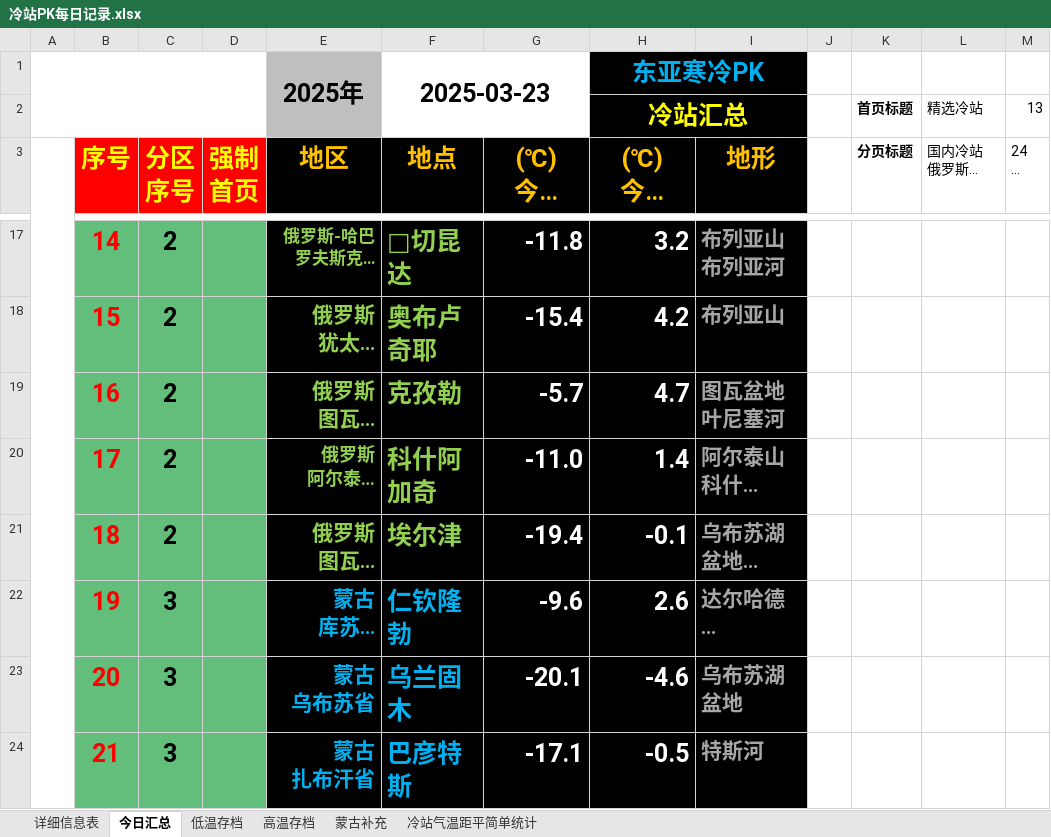
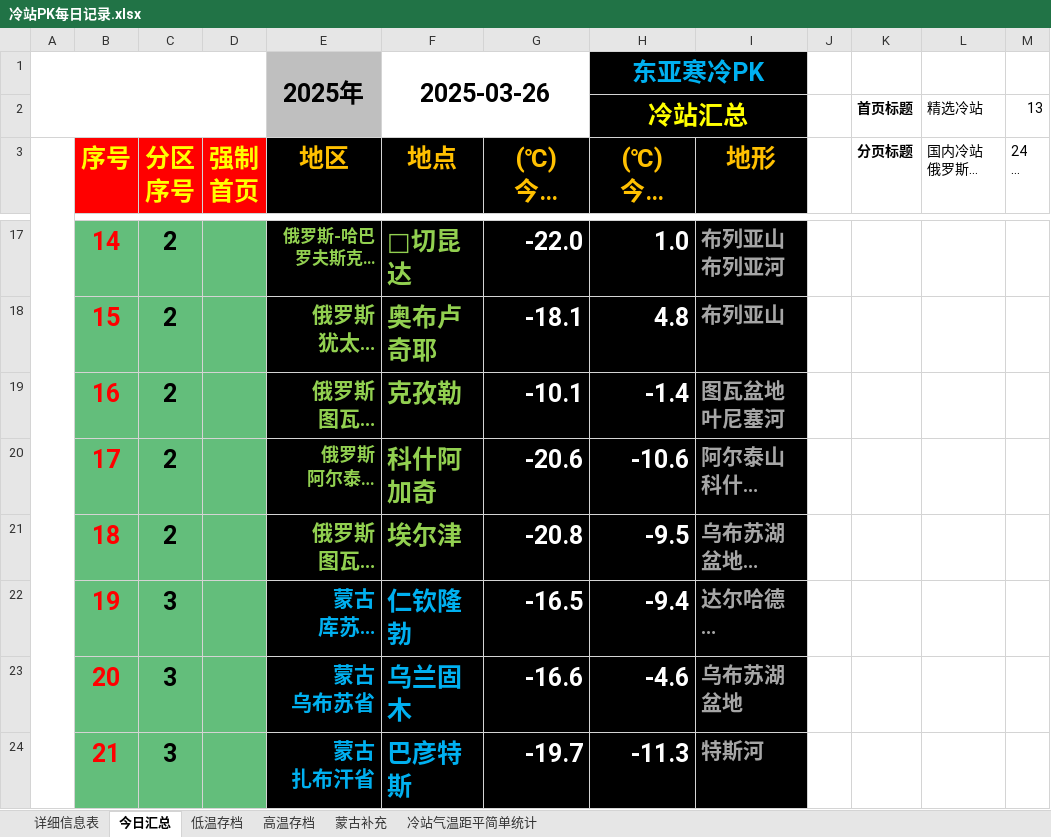
Before and after one commit to qkvkql/default, an Excel workbook: 气象/冷站PK每日记录.xlsx, sheet 今日汇总, drawn as a sheet; only a part is shown, gaps mark what is left out; long unchanged cells end in …; values as stored, in another font and other column widths than the file's, no borders; conditional formats not drawn; the diff covers the shown part only; the diff names each change by its address in the sheet, - before the commit and + after, or states it on an @@ line.

```diff
--- a/气象/冷站PK每日记录.xlsx (sheet 今日汇总)
+++ b/气象/冷站PK每日记录.xlsx (sheet 今日汇总)
-F1 (地点): 2025-03-23
+F1 (地点): 2025-03-26
-G17 ((℃) 今日最低气温): -11.8
+G17 ((℃) 今日最低气温): -22.0
-H17 ((℃) 今日最高气温): 3.2
+H17 ((℃) 今日最高气温): 1.0
-G18 ((℃) 今日最低气温): -15.4
+G18 ((℃) 今日最低气温): -18.1
-H18 ((℃) 今日最高气温): 4.2
+H18 ((℃) 今日最高气温): 4.8
-G19 ((℃) 今日最低气温): -5.7
+G19 ((℃) 今日最低气温): -10.1
-H19 ((℃) 今日最高气温): 4.7
+H19 ((℃) 今日最高气温): -1.4
-G20 ((℃) 今日最低气温): -11.0
+G20 ((℃) 今日最低气温): -20.6
-H20 ((℃) 今日最高气温): 1.4
+H20 ((℃) 今日最高气温): -10.6
-G21 ((℃) 今日最低气温): -19.4
+G21 ((℃) 今日最低气温): -20.8
-H21 ((℃) 今日最高气温): -0.1
+H21 ((℃) 今日最高气温): -9.5
-G22 ((℃) 今日最低气温): -9.6
+G22 ((℃) 今日最低气温): -16.5
-H22 ((℃) 今日最高气温): 2.6
+H22 ((℃) 今日最高气温): -9.4
-G23 ((℃) 今日最低气温): -20.1
+G23 ((℃) 今日最低气温): -16.6
-G24 ((℃) 今日最低气温): -17.1
+G24 ((℃) 今日最低气温): -19.7
-H24 ((℃) 今日最高气温): -0.5
+H24 ((℃) 今日最高气温): -11.3
```
Also changed, not shown: 85 edited cells and cell formats elsewhere in this sheet, sheet 详细信息表, sheet 高温存档, sheet 低温存档.
